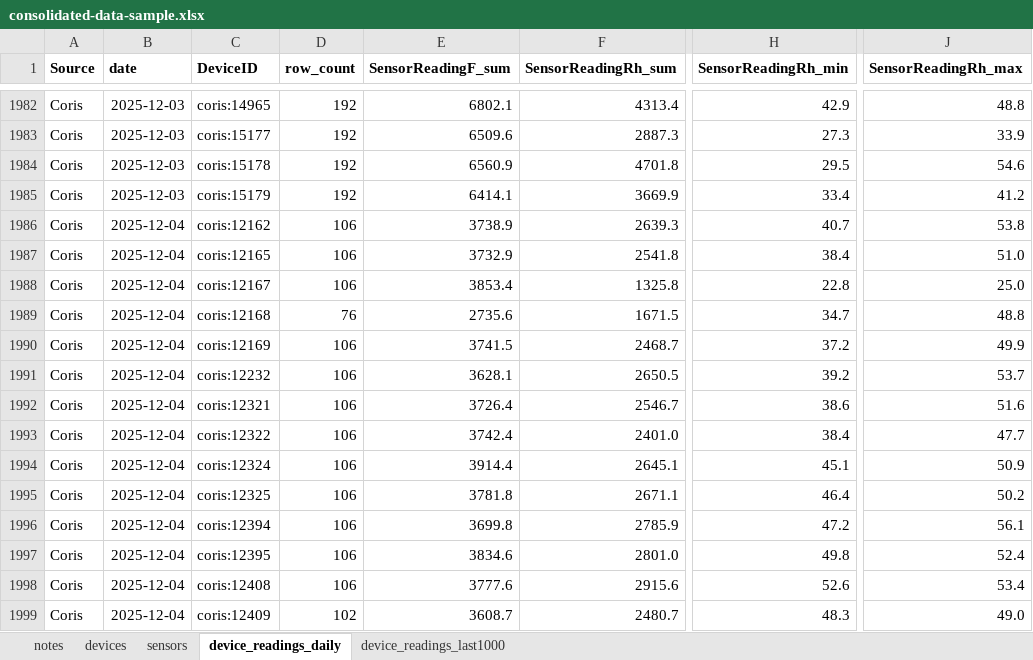
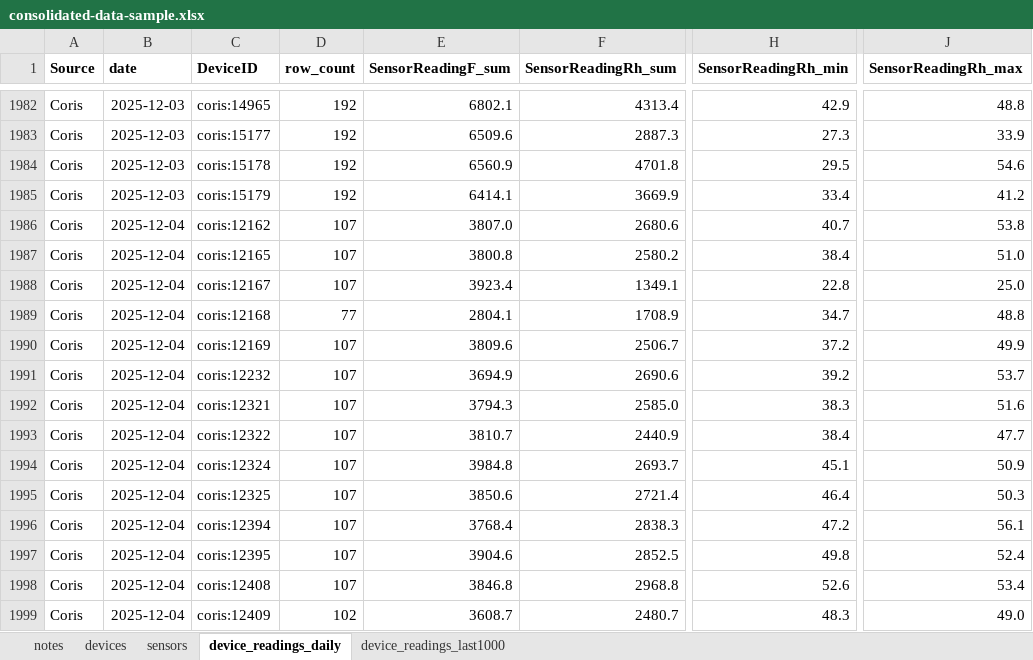
Before and after one commit to Environmental-Pipeline/environmental-sensor-poc, an Excel workbook: data-runner/consolidated-data-sample.xlsx, sheet device_readings_daily, drawn as a sheet; only a part is shown, gaps mark what is left out; values as stored, in another font and other column widths than the file's, no borders; the diff covers the shown part only; the diff names each change by its address in the sheet, - before the commit and + after, or states it on an @@ line.

```diff
--- a/data-runner/consolidated-data-sample.xlsx (sheet device_readings_daily)
+++ b/data-runner/consolidated-data-sample.xlsx (sheet device_readings_daily)
-D1986:D1988 (row_count): 106
+D1986:D1988 (row_count): 107
-E1986 (SensorReadingF_sum): 3738.9
+E1986 (SensorReadingF_sum): 3807.0
-F1986 (SensorReadingRh_sum): 2639.3
+F1986 (SensorReadingRh_sum): 2680.6
-E1987 (SensorReadingF_sum): 3732.9
+E1987 (SensorReadingF_sum): 3800.8
-F1987 (SensorReadingRh_sum): 2541.8
+F1987 (SensorReadingRh_sum): 2580.2
-E1988 (SensorReadingF_sum): 3853.4
+E1988 (SensorReadingF_sum): 3923.4
-F1988 (SensorReadingRh_sum): 1325.8
+F1988 (SensorReadingRh_sum): 1349.1
-D1989 (row_count): 76
+D1989 (row_count): 77
-E1989 (SensorReadingF_sum): 2735.6
+E1989 (SensorReadingF_sum): 2804.1
-F1989 (SensorReadingRh_sum): 1671.5
+F1989 (SensorReadingRh_sum): 1708.9
-D1990:D1998 (row_count): 106
+D1990:D1998 (row_count): 107
-E1990 (SensorReadingF_sum): 3741.5
+E1990 (SensorReadingF_sum): 3809.6
-F1990 (SensorReadingRh_sum): 2468.7
+F1990 (SensorReadingRh_sum): 2506.7
-E1991 (SensorReadingF_sum): 3628.1
+E1991 (SensorReadingF_sum): 3694.9
-F1991 (SensorReadingRh_sum): 2650.5
+F1991 (SensorReadingRh_sum): 2690.6
-E1992 (SensorReadingF_sum): 3726.4
+E1992 (SensorReadingF_sum): 3794.3
-F1992 (SensorReadingRh_sum): 2546.7
+F1992 (SensorReadingRh_sum): 2585.0
-H1992 (SensorReadingRh_min): 38.6
+H1992 (SensorReadingRh_min): 38.3
-E1993 (SensorReadingF_sum): 3742.4
+E1993 (SensorReadingF_sum): 3810.7
-F1993 (SensorReadingRh_sum): 2401.0
+F1993 (SensorReadingRh_sum): 2440.9
-E1994 (SensorReadingF_sum): 3914.4
+E1994 (SensorReadingF_sum): 3984.8
-F1994 (SensorReadingRh_sum): 2645.1
+F1994 (SensorReadingRh_sum): 2693.7
-E1995 (SensorReadingF_sum): 3781.8
+E1995 (SensorReadingF_sum): 3850.6
-F1995 (SensorReadingRh_sum): 2671.1
+F1995 (SensorReadingRh_sum): 2721.4
-J1995 (SensorReadingRh_max): 50.2
+J1995 (SensorReadingRh_max): 50.3
-E1996 (SensorReadingF_sum): 3699.8
+E1996 (SensorReadingF_sum): 3768.4
-F1996 (SensorReadingRh_sum): 2785.9
+F1996 (SensorReadingRh_sum): 2838.3
-E1997 (SensorReadingF_sum): 3834.6
+E1997 (SensorReadingF_sum): 3904.6
-F1997 (SensorReadingRh_sum): 2801.0
+F1997 (SensorReadingRh_sum): 2852.5
-E1998 (SensorReadingF_sum): 3777.6
+E1998 (SensorReadingF_sum): 3846.8
-F1998 (SensorReadingRh_sum): 2915.6
+F1998 (SensorReadingRh_sum): 2968.8
```
Also changed, not shown: 361 edited cells elsewhere in this sheet, sheet device_readings_last1000, 8 other files.
